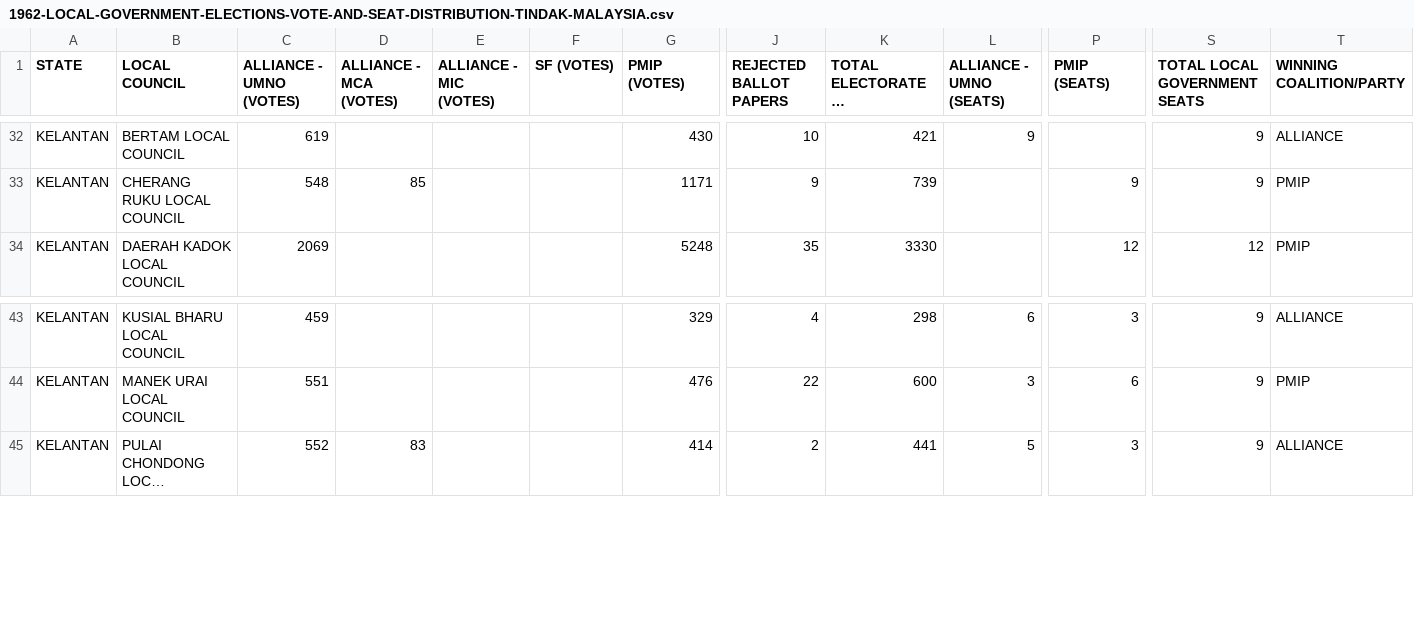
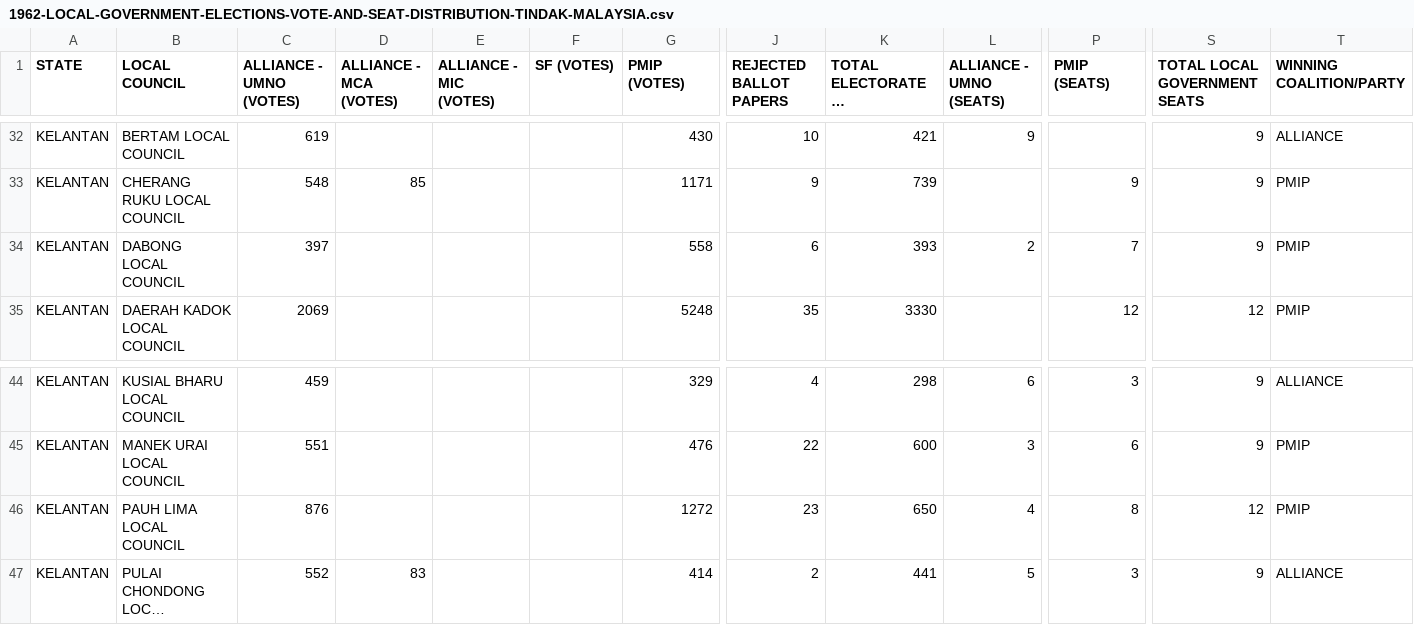
Before and after one commit to TindakMalaysia/LOCAL-GOVERNMENT-ELECTIONS, a CSV file: 1962-MALAYA-LOCAL-GOVERNMENT-ELECTIONS/1962-LOCAL-GOVERNMENT-ELECTIONS-VOTE-AND-SEAT-DISTRIBUTION-TINDAK-MALAYSIA.csv, drawn as a sheet; only a part is shown, gaps mark what is left out; long unchanged cells end in …; rows hold the shown columns only; the diff names each change by its address in the sheet, - before the commit and + after, or states it on an @@ line.

Commit message:
Add files via upload

```diff
--- a/1962-MALAYA-LOCAL-GOVERNMENT-ELECTIONS/1962-LOCAL-GOVERNMENT-ELECTIONS-VOTE-AND-SEAT-DISTRIBUTION-TINDAK-MALAYSIA.csv
+++ b/1962-MALAYA-LOCAL-GOVERNMENT-ELECTIONS/1962-LOCAL-GOVERNMENT-ELECTIONS-VOTE-AND-SEAT-DISTRIBUTION-TINDAK-MALAYSIA.csv
+row 34: KELANTAN | DABONG LOCAL COUNCIL | 397 |  |  |  | 558 | 6 | 393 | 2 | 7 | 9 | PMIP
+row 46: KELANTAN | PAUH LIMA LOCAL COUNCIL | 876 |  |  |  | 1272 | 23 | 650 | 4 | 8 | 12 | PMIP
```
